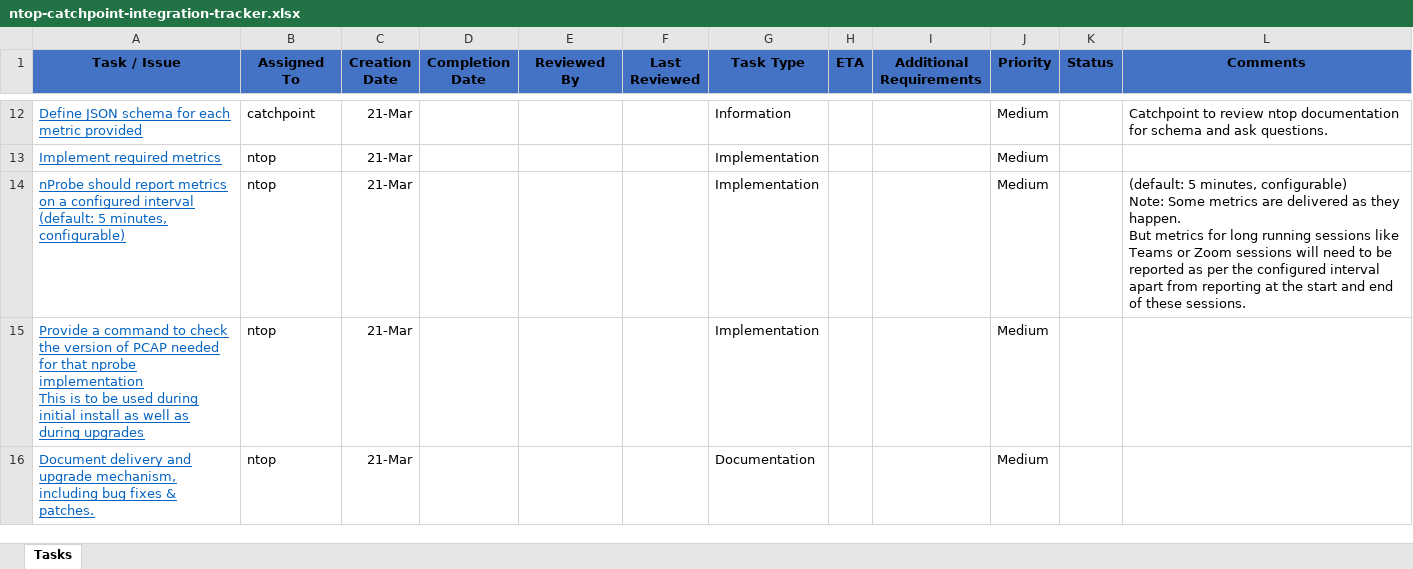
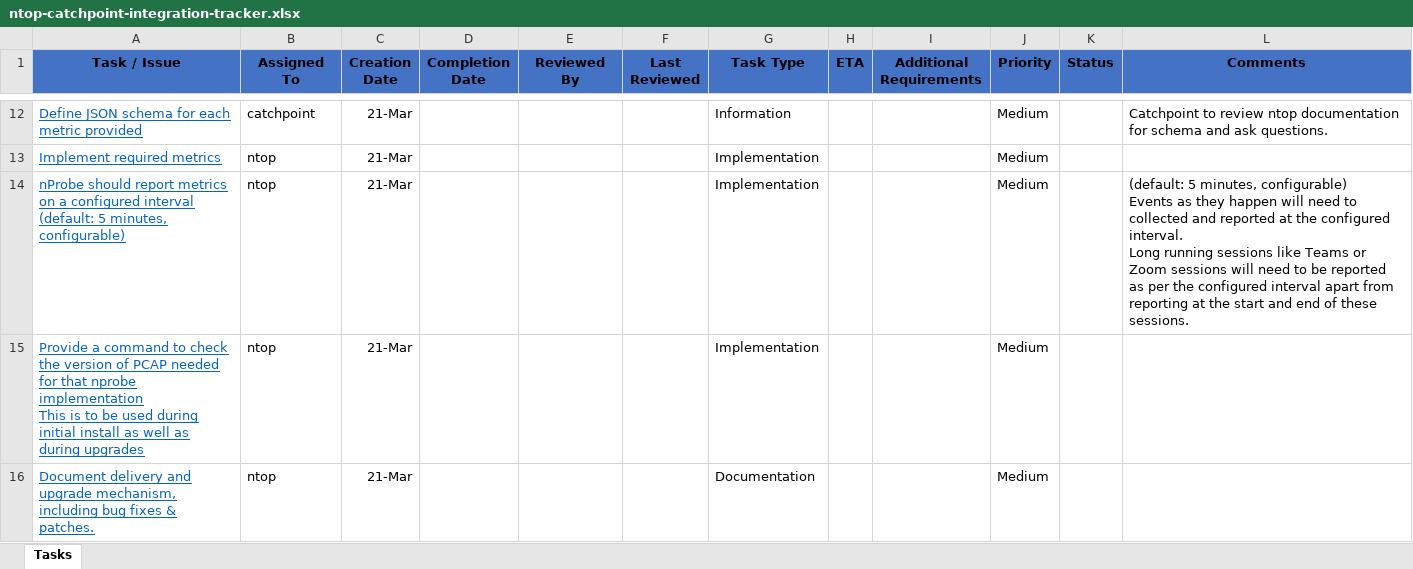
Before and after one commit to catchpoint/ntopAgent, an Excel workbook: ntop-catchpoint-integration-tracker.xlsx, sheet Tasks, drawn as a sheet; only a part is shown, gaps mark what is left out; values as stored, in another font and other column widths than the file's, no borders; ↵ is a line break in a cell; the diff names each change by its address in the sheet, - before the commit and + after, or states it on an @@ line.

Commit message:
Reverted to initial approach of reporting metrics always at the configured interval. This is to reduce ton of data reaching our loggers.

```diff
--- a/ntop-catchpoint-integration-tracker.xlsx (sheet Tasks)
+++ b/ntop-catchpoint-integration-tracker.xlsx (sheet Tasks)
-L14 (Comments): …minutes, configurable) ↵ Note: Some metrics are delivered as they happen. ↵ But metrics for long running sessions…
+L14 (Comments): …minutes, configurable) ↵ Events as they happen will need to collected and reported at the configured interval. ↵ Long running sessions…
```
